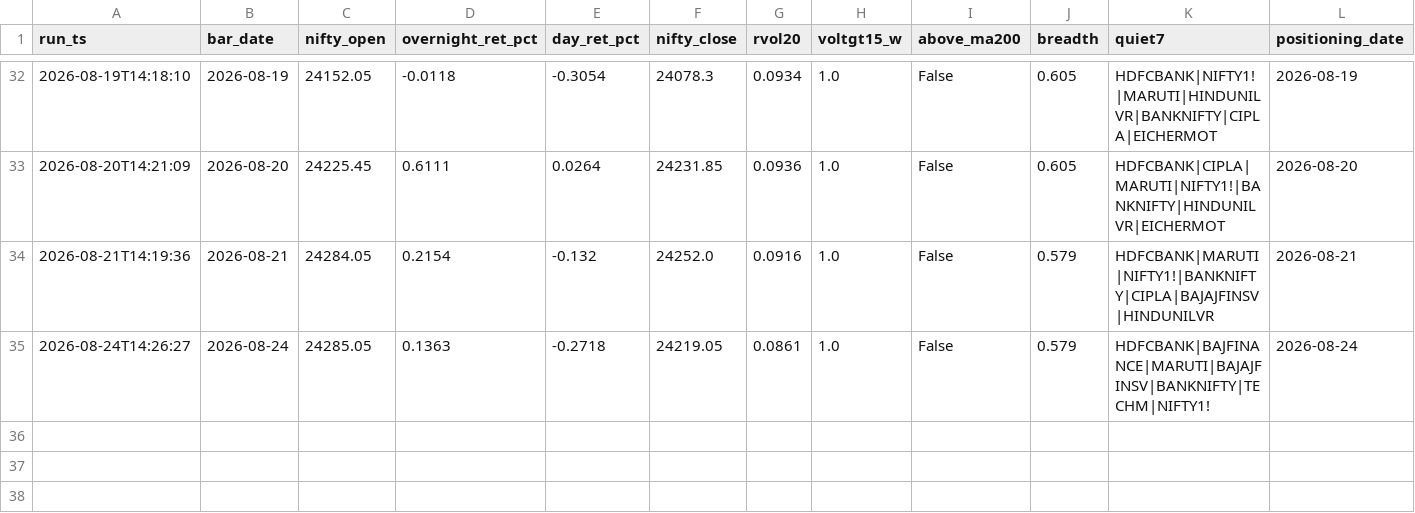
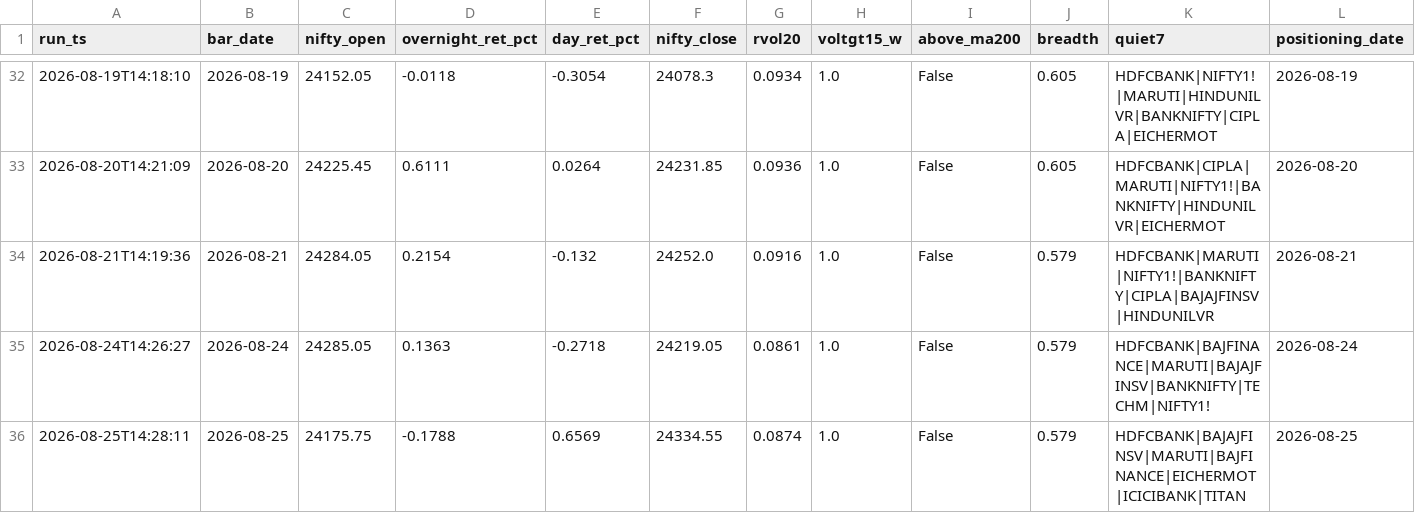
Before and after one commit to BaponChoudhury/TradeNifty, a CSV file: forward_log.csv, drawn as a sheet; only a part is shown, gaps mark what is left out; rows hold the shown columns only; the diff names each change by its address in the sheet, - before the commit and + after, or states it on an @@ line.

Commit message:
signal log 2026-08-25

```diff
--- a/forward_log.csv
+++ b/forward_log.csv
+row 36: 2026-08-25T14:28:11 | 2026-08-25 | 24175.75 | -0.1788 | 0.6569 | 24334.55 | 0.0874 | 1.0 | False | 0.579 | HDFCBANK|BAJAJFINSV|MARUTI|BAJFINANCE|EICHERMOT|ICICIBANK|TITAN | 2026-08-25
```
Also changed, not shown: fii_positioning.csv.
